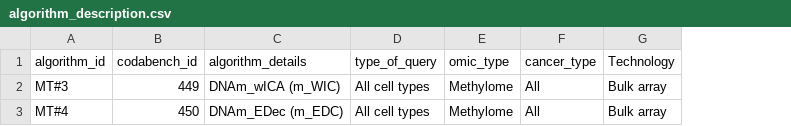
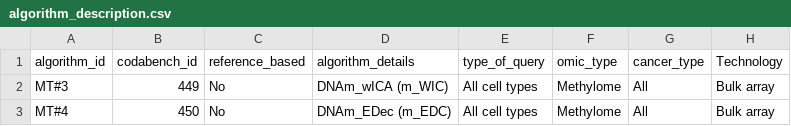
Before and after one commit to cancer-heterogeneity/cancer-heterogeneity.github.io, a CSV file: meteor_files/algorithm_description.csv, drawn as a sheet; the diff names each change by its address in the sheet, - before the commit and + after, or states it on an @@ line.

Commit message:
add reference_based to algorithm description

```diff
--- a/meteor_files/algorithm_description.csv
+++ b/meteor_files/algorithm_description.csv
+column C (reference_based), rows 2-3: No | No
```
